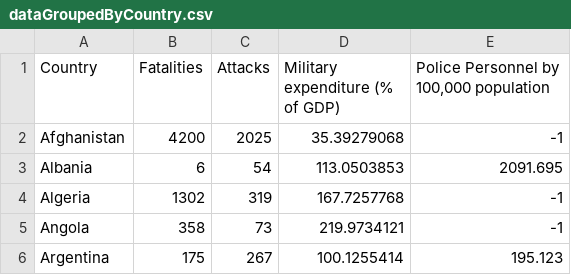
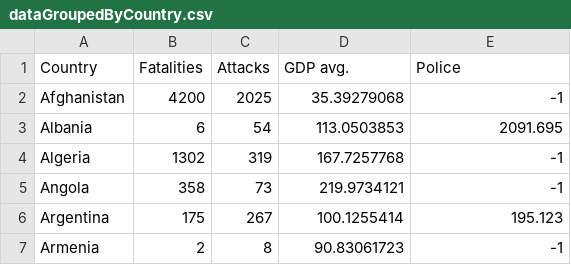
Before and after one commit to FranciscoCecilio/VIS, a CSV file: dataGroupedByCountry.csv, drawn as a sheet; only a part is shown; the shorter side is filled out with more unchanged rows.

```diff
--- a/dataGroupedByCountry.csv
+++ b/dataGroupedByCountry.csv
@@ -1,2 +1,2 @@
-Country,Fatalities,Attacks,Military expenditure (% of GDP),"Police Personnel by 100,000 population"
+Country,Fatalities,Attacks,GDP avg.,Police
 Afghanistan,4200,2025,35.39279068,-1
```
Also changed, not shown: 3 other files.
